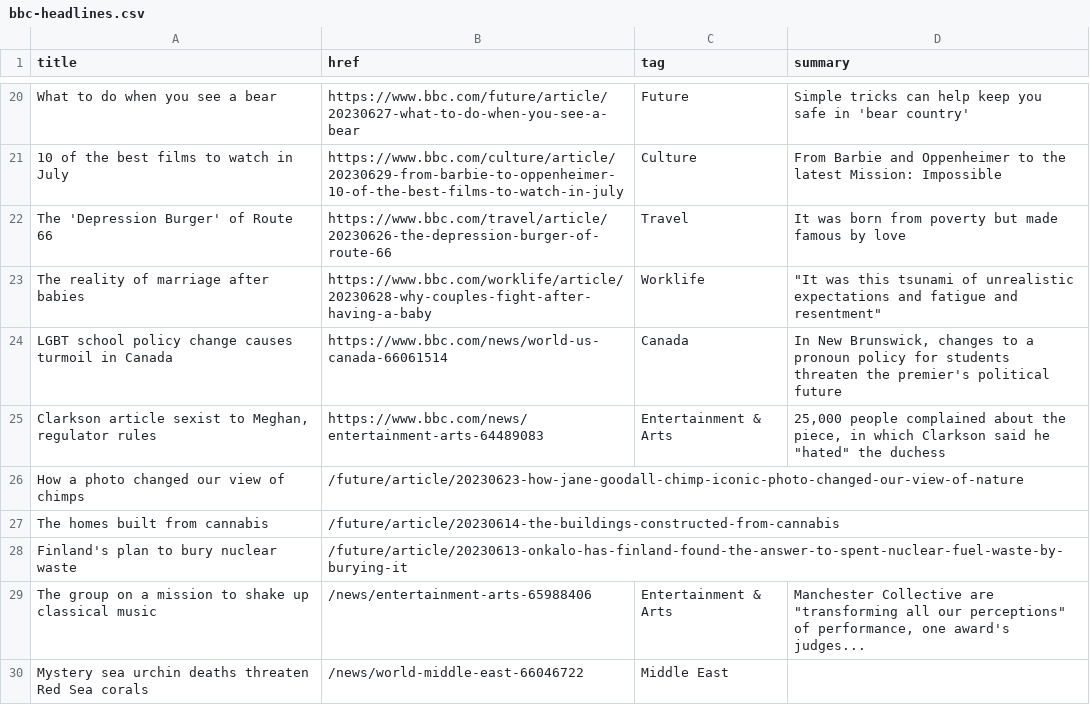
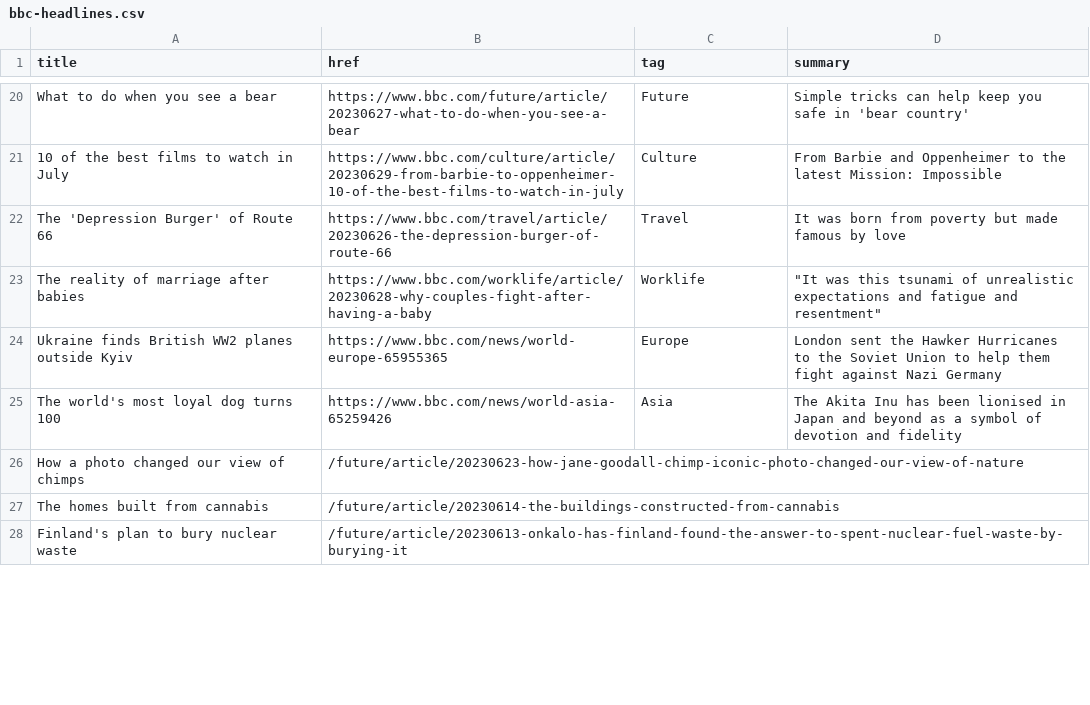
Before and after one commit to jsoma/autoscraper-changes, a CSV file: bbc-headlines.csv, drawn as a sheet; only a part is shown, gaps mark what is left out; removed rows and columns are numbered as before the commit, all else as after; the diff covers the shown part only; the diff names each change by its address in the sheet, - before the commit and + after, or states it on an @@ line.

```diff
--- a/bbc-headlines.csv
+++ b/bbc-headlines.csv
-row 24: LGBT school policy change causes turmoil in Canada | https://www.bbc.com/news/world-us-canada-66061514 | Canada | In New Brunswick, changes to a pronoun policy for students threaten the premier's political future
-row 25: Clarkson article sexist to Meghan, regulator rules | https://www.bbc.com/news/entertainment-arts-64489083 | Entertainment & Arts | 25,000 people complained about the piece, in which Clarkson said he "hated" the duchess
+row 24: Ukraine finds British WW2 planes outside Kyiv | https://www.bbc.com/news/world-europe-65955365 | Europe | London sent the Hawker Hurricanes to the Soviet Union to help them fight against Nazi Germany
+row 25: The world's most loyal dog turns 100 | https://www.bbc.com/news/world-asia-65259426 | Asia | The Akita Inu has been lionised in Japan and beyond as a symbol of devotion and fidelity
-row 29: The group on a mission to shake up classical music | /news/entertainment-arts-65988406 | Entertainment & Arts | Manchester Collective are "transforming all our perceptions" of performance, one award's judges...
-row 30: Mystery sea urchin deaths threaten Red Sea corals | /news/world-middle-east-66046722 | Middle East
```
Also changed, not shown: 8 added rows, 6 removed rows and 11 edited cells elsewhere in this file.
